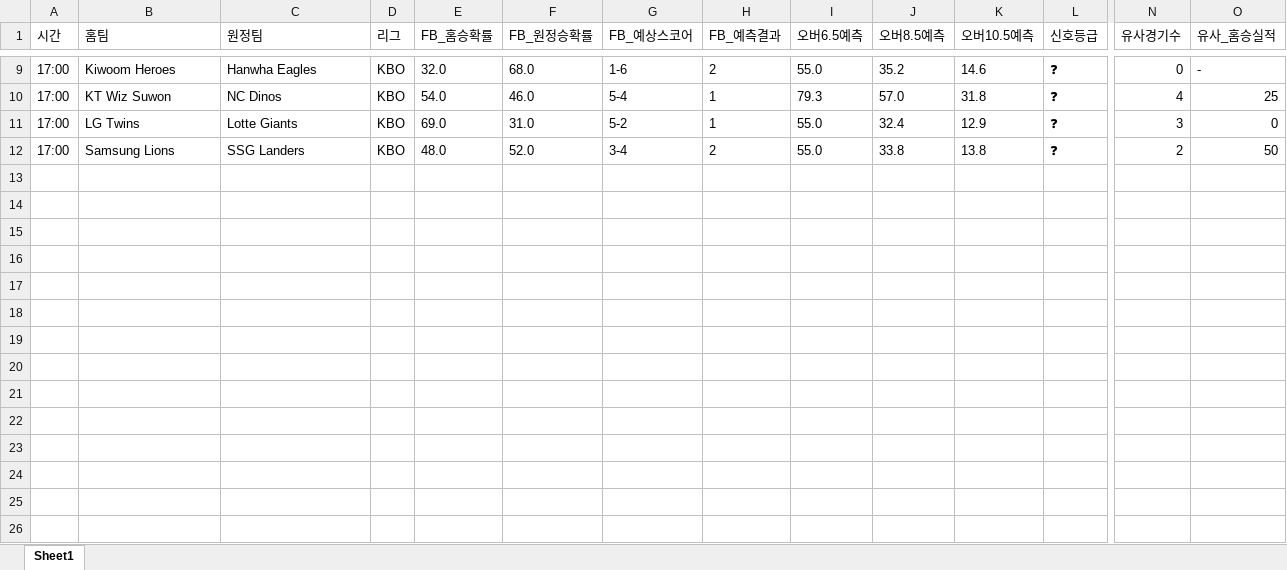
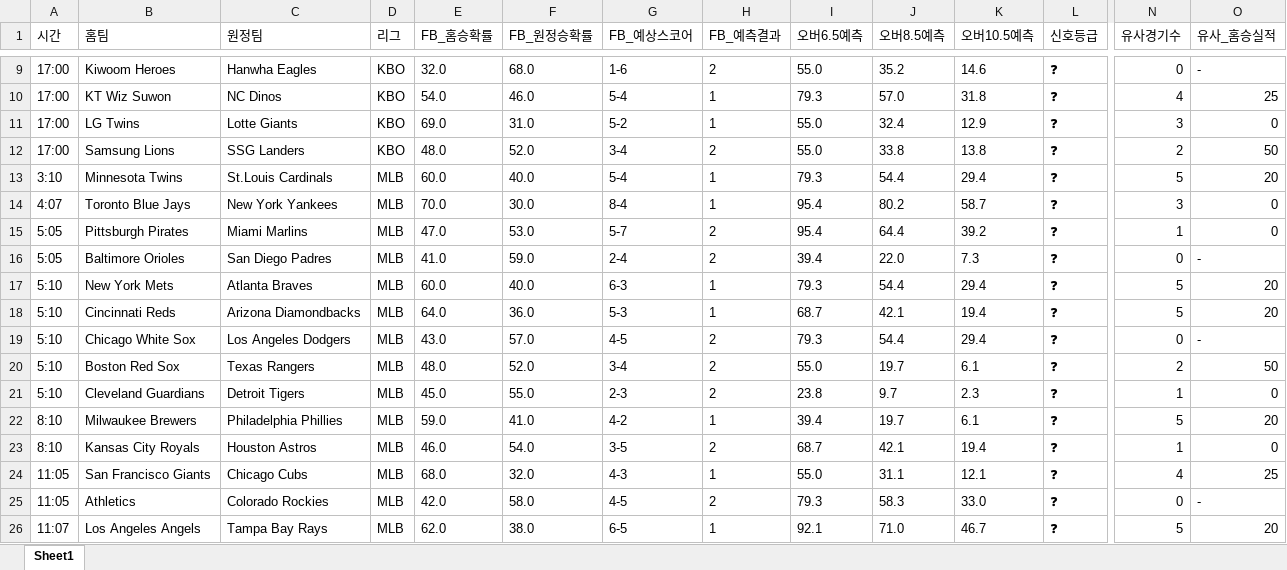
Before and after one commit to kongkong79/ai-pick, an Excel workbook: baseball_today.xlsx, sheet Sheet1, drawn as a sheet; only a part is shown, gaps mark what is left out; values as stored, in another font and other column widths than the file's, no borders; rows hold the shown columns only; the diff names each change by its address in the sheet, - before the commit and + after, or states it on an @@ line.

Commit message:
📊 업데이트 - 2026-06-13 18:26

```diff
--- a/baseball_today.xlsx (sheet Sheet1)
+++ b/baseball_today.xlsx (sheet Sheet1)
+row 13: 3:10 | Minnesota Twins | St.Louis Cardinals | MLB | 60.0 | 40.0 | 5-4 | 1 | 79.3 | 54.4 | 29.4 | ❓ | 5 | 20
+row 14: 4:07 | Toronto Blue Jays | New York Yankees | MLB | 70.0 | 30.0 | 8-4 | 1 | 95.4 | 80.2 | 58.7 | ❓ | 3 | 0
+row 15: 5:05 | Pittsburgh Pirates | Miami Marlins | MLB | 47.0 | 53.0 | 5-7 | 2 | 95.4 | 64.4 | 39.2 | ❓ | 1 | 0
+row 16: 5:05 | Baltimore Orioles | San Diego Padres | MLB | 41.0 | 59.0 | 2-4 | 2 | 39.4 | 22.0 | 7.3 | ❓ | 0 | -
+row 17: 5:10 | New York Mets | Atlanta Braves | MLB | 60.0 | 40.0 | 6-3 | 1 | 79.3 | 54.4 | 29.4 | ❓ | 5 | 20
+row 18: 5:10 | Cincinnati Reds | Arizona Diamondbacks | MLB | 64.0 | 36.0 | 5-3 | 1 | 68.7 | 42.1 | 19.4 | ❓ | 5 | 20
+row 19: 5:10 | Chicago White Sox | Los Angeles Dodgers | MLB | 43.0 | 57.0 | 4-5 | 2 | 79.3 | 54.4 | 29.4 | ❓ | 0 | -
+row 20: 5:10 | Boston Red Sox | Texas Rangers | MLB | 48.0 | 52.0 | 3-4 | 2 | 55.0 | 19.7 | 6.1 | ❓ | 2 | 50
+row 21: 5:10 | Cleveland Guardians | Detroit Tigers | MLB | 45.0 | 55.0 | 2-3 | 2 | 23.8 | 9.7 | 2.3 | ❓ | 1 | 0
+row 22: 8:10 | Milwaukee Brewers | Philadelphia Phillies | MLB | 59.0 | 41.0 | 4-2 | 1 | 39.4 | 19.7 | 6.1 | ❓ | 5 | 20
+row 23: 8:10 | Kansas City Royals | Houston Astros | MLB | 46.0 | 54.0 | 3-5 | 2 | 68.7 | 42.1 | 19.4 | ❓ | 1 | 0
+row 24: 11:05 | San Francisco Giants | Chicago Cubs | MLB | 68.0 | 32.0 | 4-3 | 1 | 55.0 | 31.1 | 12.1 | ❓ | 4 | 25
+row 25: 11:05 | Athletics | Colorado Rockies | MLB | 42.0 | 58.0 | 4-5 | 2 | 79.3 | 58.3 | 33.0 | ❓ | 0 | -
+row 26: 11:07 | Los Angeles Angels | Tampa Bay Rays | MLB | 62.0 | 38.0 | 6-5 | 1 | 92.1 | 71.0 | 46.7 | ❓ | 5 | 20
```
